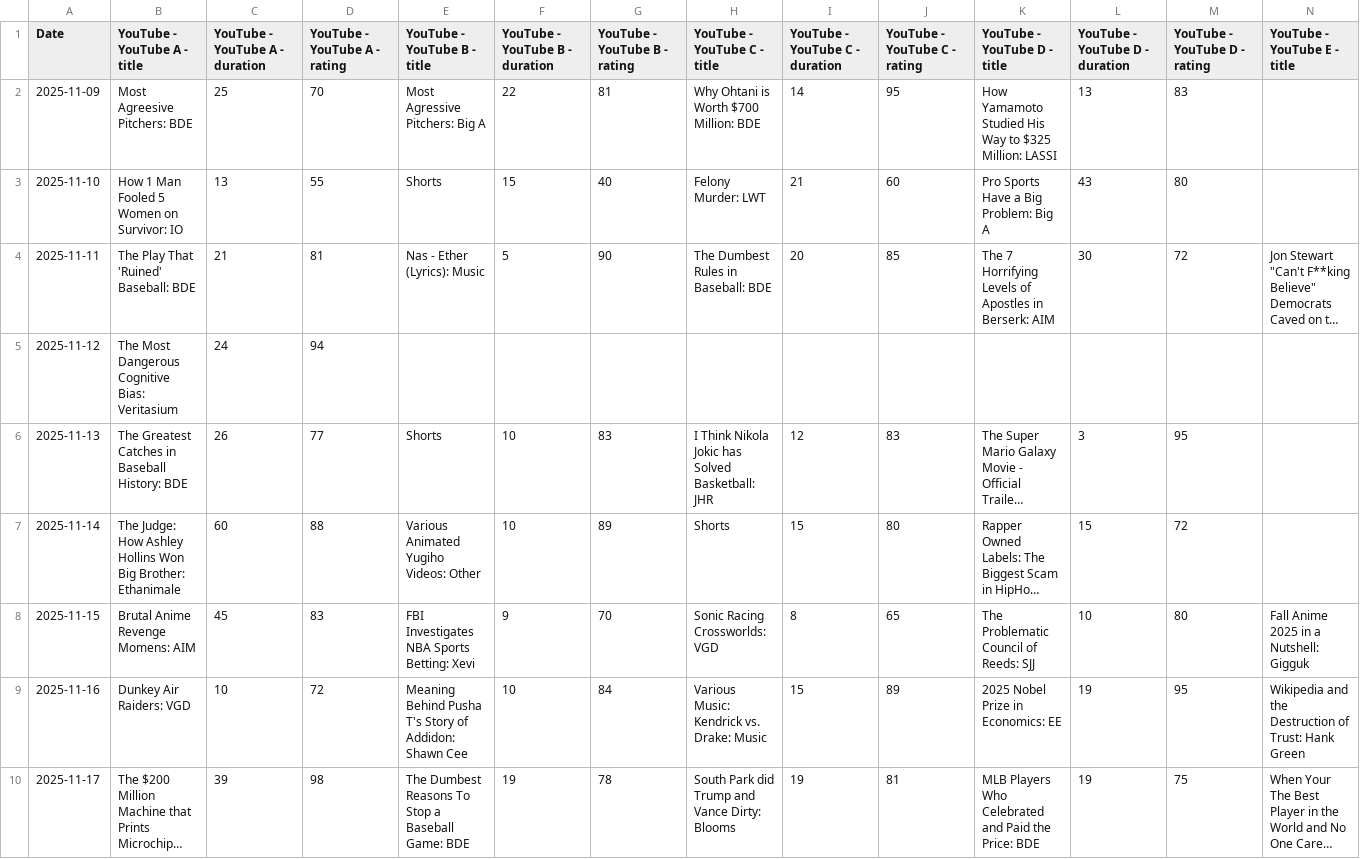
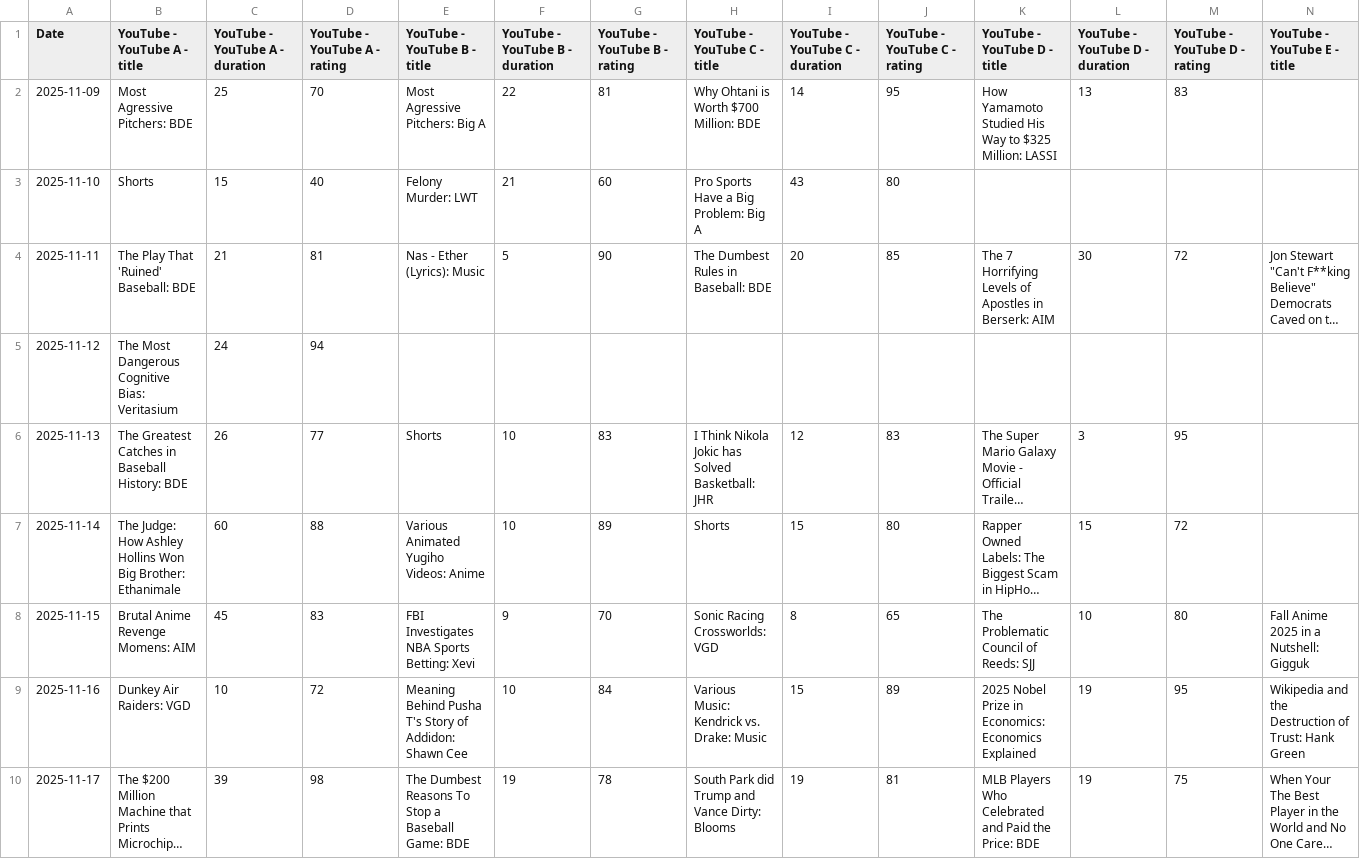
Before and after one commit to l2mcgrat/personal_data_tracking, a CSV file: data/window_data/Media.csv, drawn as a sheet; only a part is shown; long unchanged cells end in …; the diff names each change by its address in the sheet, - before the commit and + after, or states it on an @@ line.

Commit message:
fixed bugs with visualizer, re-cleaned media.csv code, and recombiled pdfs

```diff
--- a/data/window_data/Media.csv
+++ b/data/window_data/Media.csv
-B2 (YouTube - YouTube A - title): Most Agreesive Pitchers: BDE
+B2 (YouTube - YouTube A - title): Most Agressive Pitchers: BDE
-B3 (YouTube - YouTube A - title): How 1 Man Fooled 5 Women on Survivor: IO
+B3 (YouTube - YouTube A - title): Shorts
-C3 (YouTube - YouTube A - duration): 13
+C3 (YouTube - YouTube A - duration): 15
-D3 (YouTube - YouTube A - rating): 55
+D3 (YouTube - YouTube A - rating): 40
-E3 (YouTube - YouTube B - title): Shorts
+E3 (YouTube - YouTube B - title): Felony Murder: LWT
-F3 (YouTube - YouTube B - duration): 15
+F3 (YouTube - YouTube B - duration): 21
-G3 (YouTube - YouTube B - rating): 40
+G3 (YouTube - YouTube B - rating): 60
-H3 (YouTube - YouTube C - title): Felony Murder: LWT
+H3 (YouTube - YouTube C - title): Pro Sports Have a Big Problem: Big A
-I3 (YouTube - YouTube C - duration): 21
+I3 (YouTube - YouTube C - duration): 43
-J3 (YouTube - YouTube C - rating): 60
+J3 (YouTube - YouTube C - rating): 80
-K3 (YouTube - YouTube D - title): Pro Sports Have a Big Problem: Big A
+K3 (YouTube - YouTube D - title): (empty)
-L3 (YouTube - YouTube D - duration): 43
+L3 (YouTube - YouTube D - duration): (empty)
-M3 (YouTube - YouTube D - rating): 80
+M3 (YouTube - YouTube D - rating): (empty)
-E7 (YouTube - YouTube B - title): Various Animated Yugiho Videos: Other
+E7 (YouTube - YouTube B - title): Various Animated Yugiho Videos: Anime
-K9 (YouTube - YouTube D - title): 2025 Nobel Prize in Economics: EE
+K9 (YouTube - YouTube D - title): 2025 Nobel Prize in Economics: Economics Explained
```
Also changed, not shown: data/master_log.csv, 17 other files.
